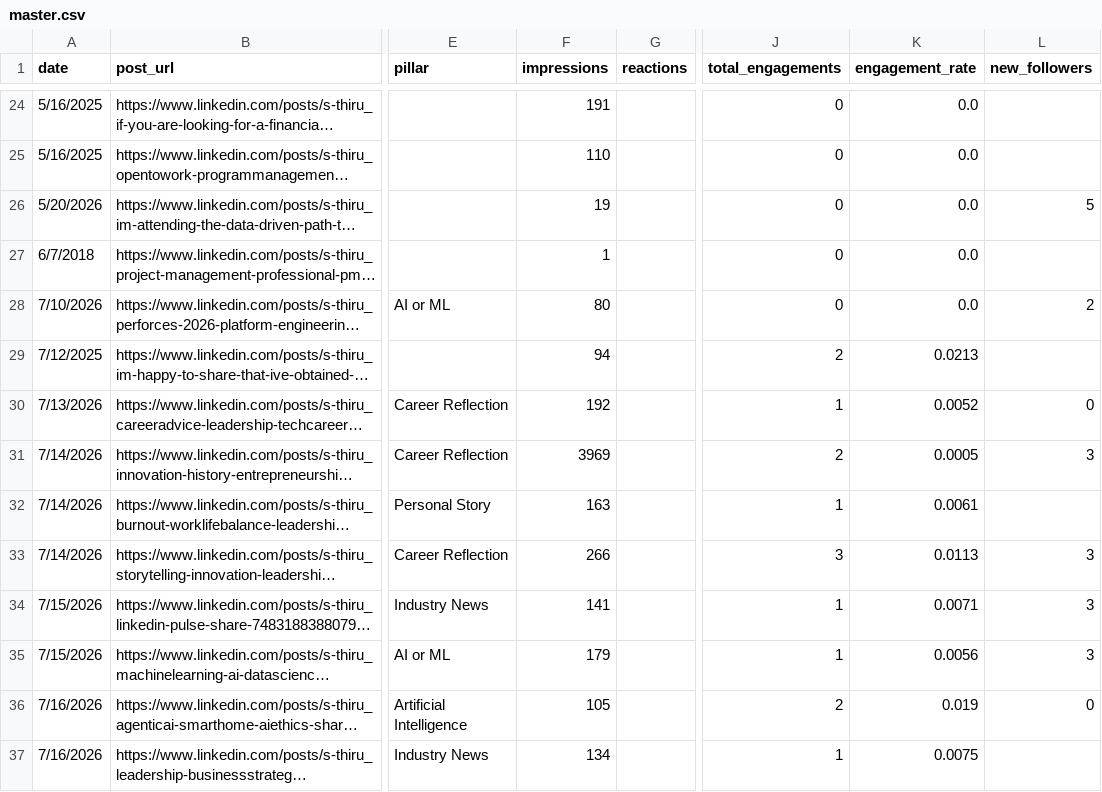
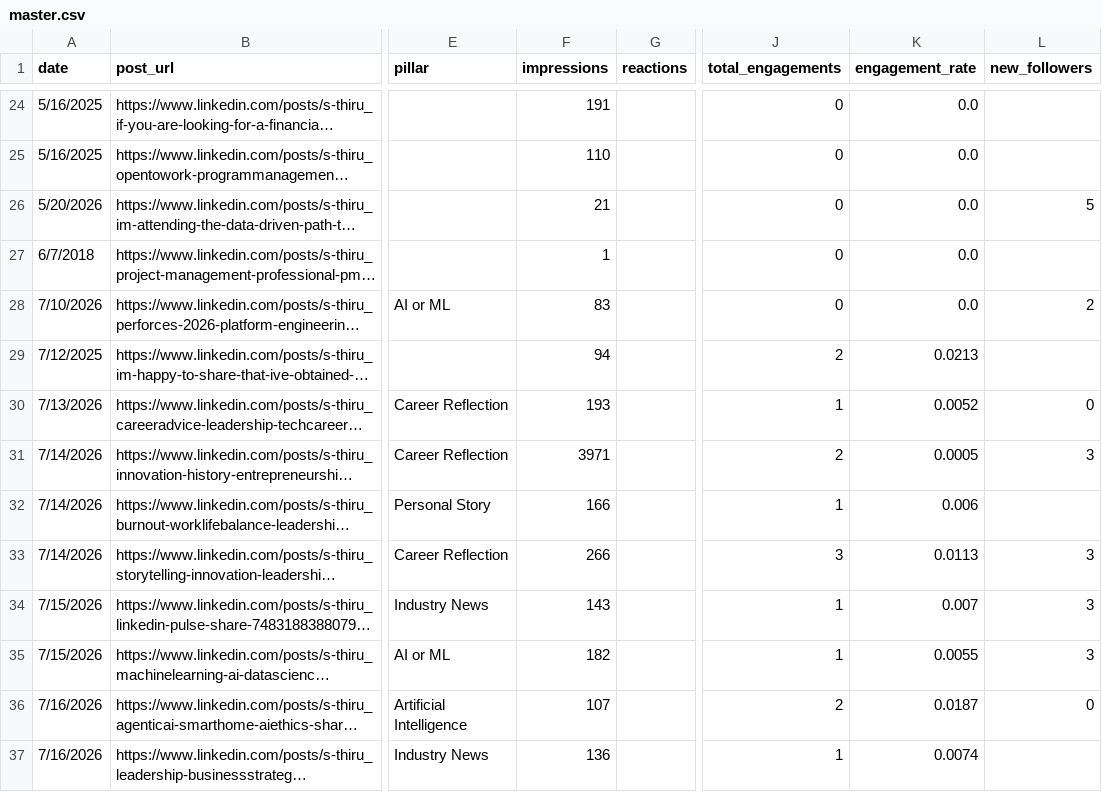
Before and after one commit to aurii-x/contentiq, a CSV file: src/_data/master.csv, drawn as a sheet; only a part is shown, gaps mark what is left out; long unchanged cells end in …; the diff covers the shown part only; the diff names each change by its address in the sheet, - before the commit and + after, or states it on an @@ line.

```diff
--- a/src/_data/master.csv
+++ b/src/_data/master.csv
-F26 (impressions): 19
+F26 (impressions): 21
-F28 (impressions): 80
+F28 (impressions): 83
-F30 (impressions): 192
+F30 (impressions): 193
-F31 (impressions): 3969
+F31 (impressions): 3971
-F32 (impressions): 163
+F32 (impressions): 166
-K32 (engagement_rate): 0.0061
+K32 (engagement_rate): 0.006
-F34 (impressions): 141
+F34 (impressions): 143
-K34 (engagement_rate): 0.0071
+K34 (engagement_rate): 0.007
-F35 (impressions): 179
+F35 (impressions): 182
-K35 (engagement_rate): 0.0056
+K35 (engagement_rate): 0.0055
-F36 (impressions): 105
+F36 (impressions): 107
-K36 (engagement_rate): 0.019
+K36 (engagement_rate): 0.0187
-F37 (impressions): 134
+F37 (impressions): 136
-K37 (engagement_rate): 0.0075
+K37 (engagement_rate): 0.0074
```
Also changed, not shown: 11 edited cells elsewhere in this file, src/_data/daily_totals.csv, src/_data/discovery_log.csv.
